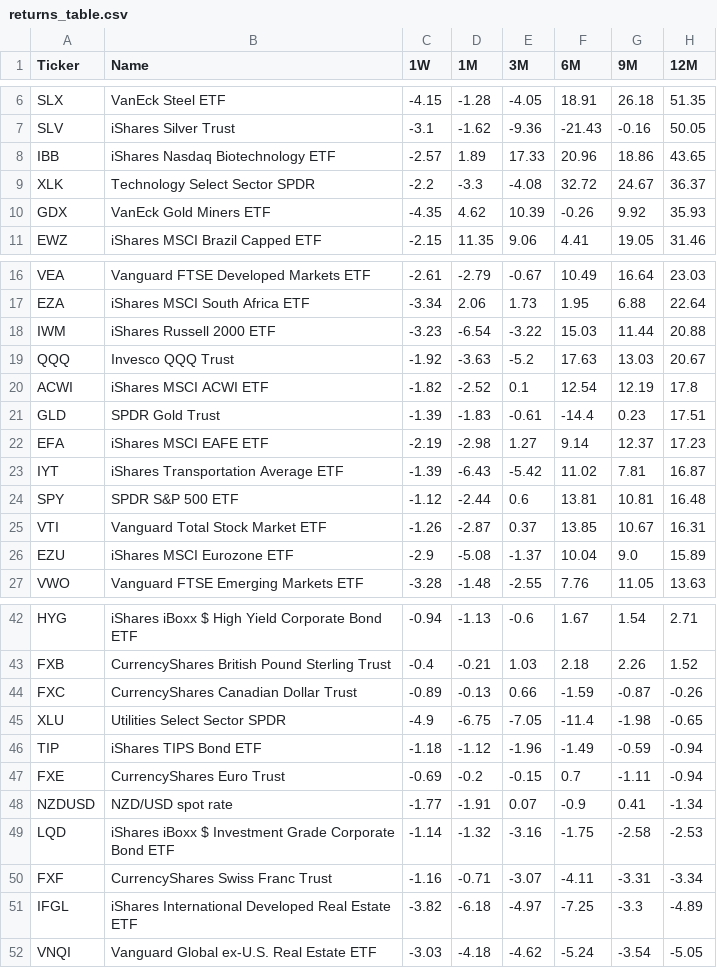
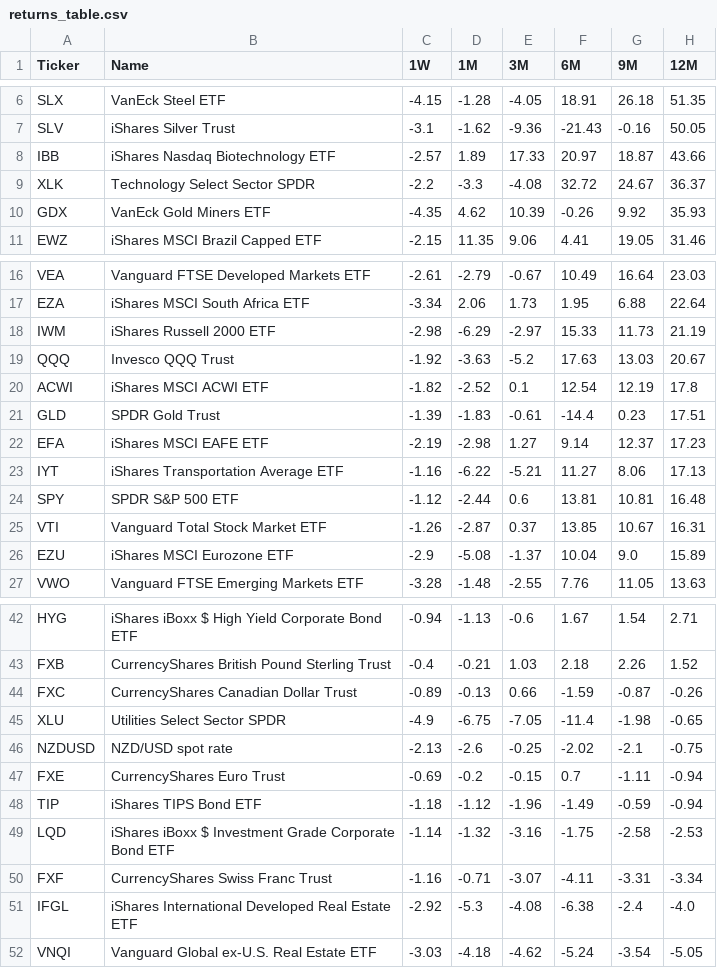
Before and after one commit to ajityadav005/Global_ETF_Tracker, a CSV file: returns_table.csv, drawn as a sheet; only a part is shown, gaps mark what is left out.

```diff
--- a/returns_table.csv
+++ b/returns_table.csv
@@ -7,3 +7,3 @@ SLX,VanEck Steel ETF,-4.15,-1.28,-4.05,18.91,26.18,51.35
 SLV,iShares Silver Trust,-3.1,-1.62,-9.36,-21.43,-0.16,50.05
-IBB,iShares Nasdaq Biotechnology ETF,-2.57,1.89,17.33,20.96,18.86,43.65
+IBB,iShares Nasdaq Biotechnology ETF,-2.57,1.89,17.33,20.97,18.87,43.66
 XLK,Technology Select Sector SPDR,-2.2,-3.3,-4.08,32.72,24.67,36.37
@@ -17,3 +17,3 @@ VEA,Vanguard FTSE Developed Markets ETF,-2.61,-2.79,-0.67,10.49,16.64,23.03
 EZA,iShares MSCI South Africa ETF,-3.34,2.06,1.73,1.95,6.88,22.64
-IWM,iShares Russell 2000 ETF,-3.23,-6.54,-3.22,15.03,11.44,20.88
+IWM,iShares Russell 2000 ETF,-2.98,-6.29,-2.97,15.33,11.73,21.19
 QQQ,Invesco QQQ Trust,-1.92,-3.63,-5.2,17.63,13.03,20.67
@@ -22,3 +22,3 @@ GLD,SPDR Gold Trust,-1.39,-1.83,-0.61,-14.4,0.23,17.51
 EFA,iShares MSCI EAFE ETF,-2.19,-2.98,1.27,9.14,12.37,17.23
-IYT,iShares Transportation Average ETF,-1.39,-6.43,-5.42,11.02,7.81,16.87
+IYT,iShares Transportation Average ETF,-1.16,-6.22,-5.21,11.27,8.06,17.13
 SPY,SPDR S&P 500 ETF,-1.12,-2.44,0.6,13.81,10.81,16.48
@@ -45,8 +45,8 @@ FXC,CurrencyShares Canadian Dollar Trust,-0.89,-0.13,0.66,-1.59,-0.87,-0.26
 XLU,Utilities Select Sector SPDR,-4.9,-6.75,-7.05,-11.4,-1.98,-0.65
+NZDUSD,NZD/USD spot rate,-2.13,-2.6,-0.25,-2.02,-2.1,-0.75
+FXE,CurrencyShares Euro Trust,-0.69,-0.2,-0.15,0.7,-1.11,-0.94
 TIP,iShares TIPS Bond ETF,-1.18,-1.12,-1.96,-1.49,-0.59,-0.94
-FXE,CurrencyShares Euro Trust,-0.69,-0.2,-0.15,0.7,-1.11,-0.94
-NZDUSD,NZD/USD spot rate,-1.77,-1.91,0.07,-0.9,0.41,-1.34
 LQD,iShares iBoxx $ Investment Grade Corporate Bond ETF,-1.14,-1.32,-3.16,-1.75,-2.58,-2.53
 FXF,CurrencyShares Swiss Franc Trust,-1.16,-0.71,-3.07,-4.11,-3.31,-3.34
-IFGL,iShares International Developed Real Estate ETF,-3.82,-6.18,-4.97,-7.25,-3.3,-4.89
+IFGL,iShares International Developed Real Estate ETF,-2.92,-5.3,-4.08,-6.38,-2.4,-4.0
 VNQI,Vanguard Global ex-U.S. Real Estate ETF,-3.03,-4.18,-4.62,-5.24,-3.54,-5.05
```
Also changed, not shown: 1 other file.
